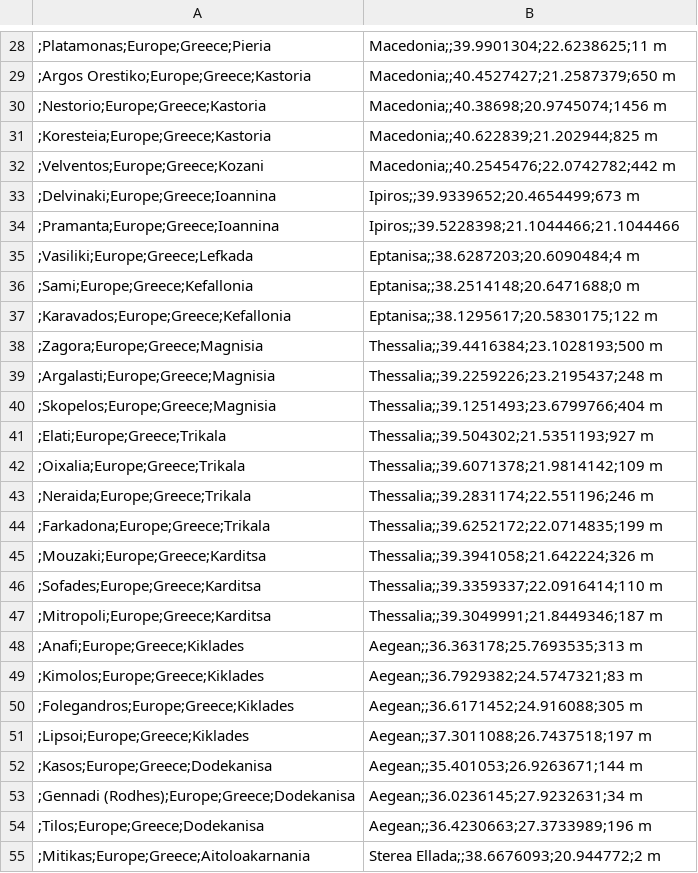
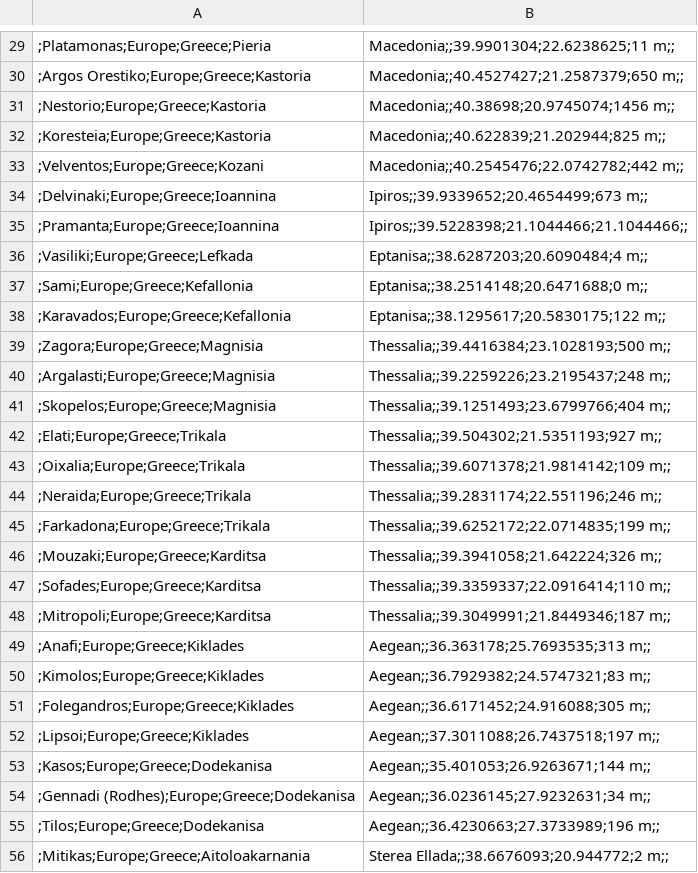
Before and after one commit to karadalex/eHOSP-Services-CE, a CSV file: src/services/med-gis/data/gis_remote_nodes.csv, drawn as a sheet; only a part is shown, gaps mark what is left out; the diff covers the shown part only.

```diff
--- a/src/services/med-gis/data/gis_remote_nodes.csv
+++ b/src/services/med-gis/data/gis_remote_nodes.csv
@@ -28,28 +29,28 @@
-;Platamonas;Europe;Greece;Pieria, Macedonia;;39.9901304;22.6238625;11 m
-;Argos Orestiko;Europe;Greece;Kastoria, Macedonia;;40.4527427;21.2587379;650 m
-;Nestorio;Europe;Greece;Kastoria, Macedonia;;40.38698;20.9745074;1456 m
-;Koresteia;Europe;Greece;Kastoria, Macedonia;;40.622839;21.202944;825 m
-;Velventos;Europe;Greece;Kozani, Macedonia;;40.2545476;22.0742782;442 m
-;Delvinaki;Europe;Greece;Ioannina, Ipiros;;39.9339652;20.4654499;673 m
-;Pramanta;Europe;Greece;Ioannina, Ipiros;;39.5228398;21.1044466;21.1044466
-;Vasiliki;Europe;Greece;Lefkada, Eptanisa;;38.6287203;20.6090484;4 m
-;Sami;Europe;Greece;Kefallonia, Eptanisa;;38.2514148;20.6471688;0 m
-;Karavados;Europe;Greece;Kefallonia, Eptanisa;;38.1295617;20.5830175;122 m
-;Zagora;Europe;Greece;Magnisia, Thessalia;;39.4416384;23.1028193;500 m
-;Argalasti;Europe;Greece;Magnisia, Thessalia;;39.2259226;23.2195437;248 m
-;Skopelos;Europe;Greece;Magnisia, Thessalia;;39.1251493;23.6799766;404 m
-;Elati;Europe;Greece;Trikala, Thessalia;;39.504302;21.5351193;927 m
-;Oixalia;Europe;Greece;Trikala, Thessalia;;39.6071378;21.9814142;109 m
-;Neraida;Europe;Greece;Trikala, Thessalia;;39.2831174;22.551196;246 m
-;Farkadona;Europe;Greece;Trikala, Thessalia;;39.6252172;22.0714835;199 m
-;Mouzaki;Europe;Greece;Karditsa, Thessalia;;39.3941058;21.642224;326 m
-;Sofades;Europe;Greece;Karditsa, Thessalia;;39.3359337;22.0916414;110 m
-;Mitropoli;Europe;Greece;Karditsa, Thessalia;;39.3049991;21.8449346;187 m
-;Anafi;Europe;Greece;Kiklades,  Aegean;;36.363178;25.7693535;313 m
-;Kimolos;Europe;Greece;Kiklades,  Aegean;;36.7929382;24.5747321;83 m
-;Folegandros;Europe;Greece;Kiklades,  Aegean;;36.6171452;24.916088;305 m
-;Lipsoi;Europe;Greece;Kiklades,  Aegean;;37.3011088;26.7437518;197 m
-;Kasos;Europe;Greece;Dodekanisa, Aegean;;35.401053;26.9263671;144 m
-;Gennadi (Rodhes);Europe;Greece;Dodekanisa, Aegean;;36.0236145;27.9232631;34 m
-;Tilos;Europe;Greece;Dodekanisa, Aegean;;36.4230663;27.3733989;196 m
-;Mitikas;Europe;Greece;Aitoloakarnania, Sterea Ellada;;38.6676093;20.944772;2 m
+;Platamonas;Europe;Greece;Pieria, Macedonia;;39.9901304;22.6238625;11 m;;
+;Argos Orestiko;Europe;Greece;Kastoria, Macedonia;;40.4527427;21.2587379;650 m;;
+;Nestorio;Europe;Greece;Kastoria, Macedonia;;40.38698;20.9745074;1456 m;;
+;Koresteia;Europe;Greece;Kastoria, Macedonia;;40.622839;21.202944;825 m;;
+;Velventos;Europe;Greece;Kozani, Macedonia;;40.2545476;22.0742782;442 m;;
+;Delvinaki;Europe;Greece;Ioannina, Ipiros;;39.9339652;20.4654499;673 m;;
+;Pramanta;Europe;Greece;Ioannina, Ipiros;;39.5228398;21.1044466;21.1044466;;
+;Vasiliki;Europe;Greece;Lefkada, Eptanisa;;38.6287203;20.6090484;4 m;;
+;Sami;Europe;Greece;Kefallonia, Eptanisa;;38.2514148;20.6471688;0 m;;
+;Karavados;Europe;Greece;Kefallonia, Eptanisa;;38.1295617;20.5830175;122 m;;
+;Zagora;Europe;Greece;Magnisia, Thessalia;;39.4416384;23.1028193;500 m;;
+;Argalasti;Europe;Greece;Magnisia, Thessalia;;39.2259226;23.2195437;248 m;;
+;Skopelos;Europe;Greece;Magnisia, Thessalia;;39.1251493;23.6799766;404 m;;
+;Elati;Europe;Greece;Trikala, Thessalia;;39.504302;21.5351193;927 m;;
+;Oixalia;Europe;Greece;Trikala, Thessalia;;39.6071378;21.9814142;109 m;;
+;Neraida;Europe;Greece;Trikala, Thessalia;;39.2831174;22.551196;246 m;;
+;Farkadona;Europe;Greece;Trikala, Thessalia;;39.6252172;22.0714835;199 m;;
+;Mouzaki;Europe;Greece;Karditsa, Thessalia;;39.3941058;21.642224;326 m;;
+;Sofades;Europe;Greece;Karditsa, Thessalia;;39.3359337;22.0916414;110 m;;
+;Mitropoli;Europe;Greece;Karditsa, Thessalia;;39.3049991;21.8449346;187 m;;
+;Anafi;Europe;Greece;Kiklades,  Aegean;;36.363178;25.7693535;313 m;;
+;Kimolos;Europe;Greece;Kiklades,  Aegean;;36.7929382;24.5747321;83 m;;
+;Folegandros;Europe;Greece;Kiklades,  Aegean;;36.6171452;24.916088;305 m;;
+;Lipsoi;Europe;Greece;Kiklades,  Aegean;;37.3011088;26.7437518;197 m;;
+;Kasos;Europe;Greece;Dodekanisa, Aegean;;35.401053;26.9263671;144 m;;
+;Gennadi (Rodhes);Europe;Greece;Dodekanisa, Aegean;;36.0236145;27.9232631;34 m;;
+;Tilos;Europe;Greece;Dodekanisa, Aegean;;36.4230663;27.3733989;196 m;;
+;Mitikas;Europe;Greece;Aitoloakarnania, Sterea Ellada;;38.6676093;20.944772;2 m;;
```
Also changed, not shown: 1 added row and 72 edited cells elsewhere in this file.
